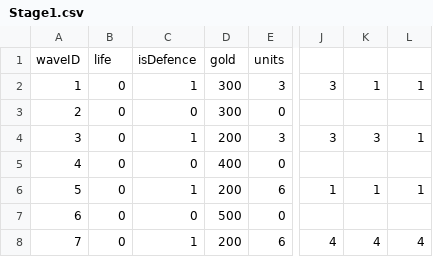
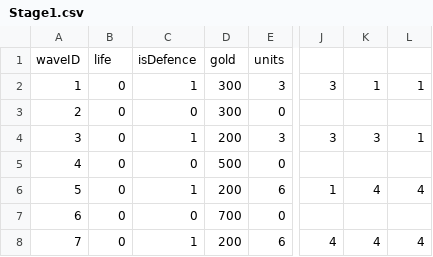
Before and after one commit to sdjld58/TD, a CSV file: TD/Stage1.csv, drawn as a sheet; only a part is shown, gaps mark what is left out; the diff names each change by its address in the sheet, - before the commit and + after, or states it on an @@ line.

```diff
--- a/TD/Stage1.csv
+++ b/TD/Stage1.csv
-D5: 400
+D5: 500
-K6: 1
+K6: 4
-L6: 1
+L6: 4
-D7: 500
+D7: 700
```
Also changed, not shown: TD/Stage2.csv, TD/TowerData.csv, 2 other files.
